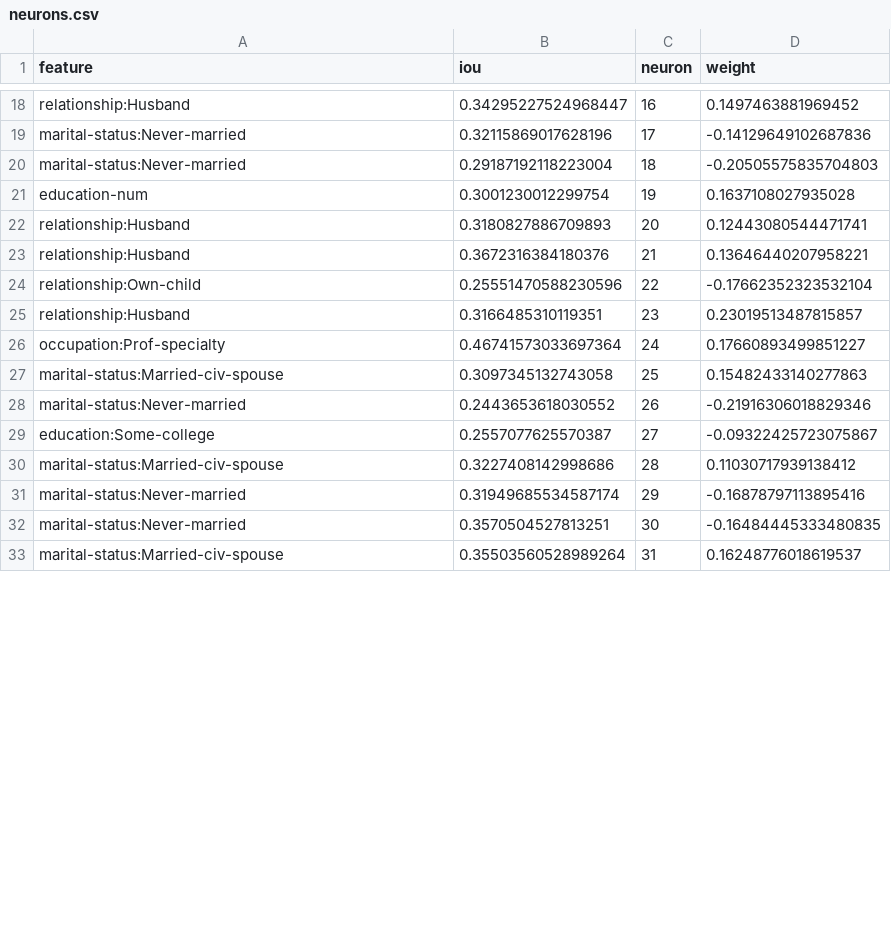
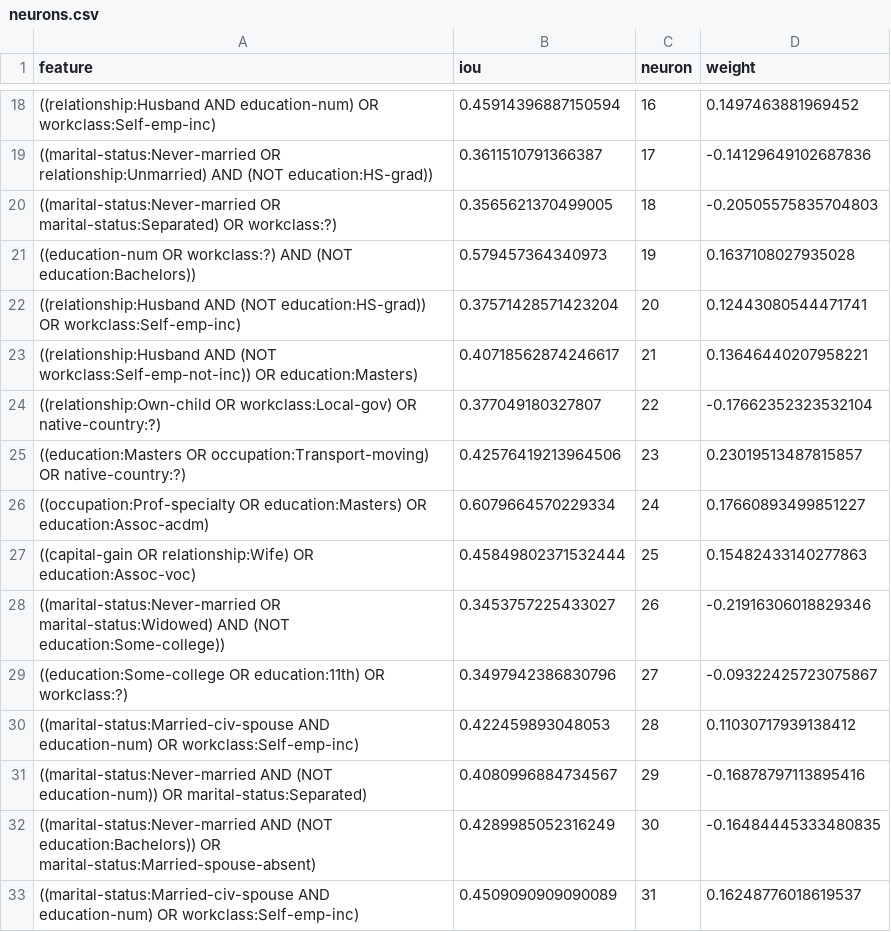
Before and after one commit to jayelm/fairness-exp, a CSV file: analysis/neurons.csv, drawn as a sheet; only a part is shown, gaps mark what is left out; the diff covers the shown part only; the diff names each change by its address in the sheet, - before the commit and + after, or states it on an @@ line.

```diff
--- a/analysis/neurons.csv
+++ b/analysis/neurons.csv
-A18 (feature): relationship:Husband
+A18 (feature): ((relationship:Husband AND education-num) OR workclass:Self-emp-inc)
-B18 (iou): 0.34295227524968447
+B18 (iou): 0.45914396887150594
-A19 (feature): marital-status:Never-married
+A19 (feature): ((marital-status:Never-married OR relationship:Unmarried) AND (NOT education:HS-grad))
-B19 (iou): 0.32115869017628196
+B19 (iou): 0.3611510791366387
-A20 (feature): marital-status:Never-married
+A20 (feature): ((marital-status:Never-married OR marital-status:Separated) OR workclass:?)
-B20 (iou): 0.29187192118223004
+B20 (iou): 0.3565621370499005
-A21 (feature): education-num
+A21 (feature): ((education-num OR workclass:?) AND (NOT education:Bachelors))
-B21 (iou): 0.3001230012299754
+B21 (iou): 0.579457364340973
-A22 (feature): relationship:Husband
+A22 (feature): ((relationship:Husband AND (NOT education:HS-grad)) OR workclass:Self-emp-inc)
-B22 (iou): 0.3180827886709893
+B22 (iou): 0.37571428571423204
-A23 (feature): relationship:Husband
+A23 (feature): ((relationship:Husband AND (NOT workclass:Self-emp-not-inc)) OR education:Masters)
-B23 (iou): 0.3672316384180376
+B23 (iou): 0.40718562874246617
-A24 (feature): relationship:Own-child
+A24 (feature): ((relationship:Own-child OR workclass:Local-gov) OR native-country:?)
-B24 (iou): 0.25551470588230596
+B24 (iou): 0.377049180327807
-A25 (feature): relationship:Husband
+A25 (feature): ((education:Masters OR occupation:Transport-moving) OR native-country:?)
-B25 (iou): 0.3166485310119351
+B25 (iou): 0.42576419213964506
-A26 (feature): occupation:Prof-specialty
+A26 (feature): ((occupation:Prof-specialty OR education:Masters) OR education:Assoc-acdm)
-B26 (iou): 0.46741573033697364
+B26 (iou): 0.6079664570229334
-A27 (feature): marital-status:Married-civ-spouse
+A27 (feature): ((capital-gain OR relationship:Wife) OR education:Assoc-voc)
-B27 (iou): 0.3097345132743058
+B27 (iou): 0.45849802371532444
-A28 (feature): marital-status:Never-married
+A28 (feature): ((marital-status:Never-married OR marital-status:Widowed) AND (NOT education:Some-college))
-B28 (iou): 0.2443653618030552
+B28 (iou): 0.3453757225433027
-A29 (feature): education:Some-college
+A29 (feature): ((education:Some-college OR education:11th) OR workclass:?)
-B29 (iou): 0.2557077625570387
+B29 (iou): 0.3497942386830796
-A30 (feature): marital-status:Married-civ-spouse
+A30 (feature): ((marital-status:Married-civ-spouse AND education-num) OR workclass:Self-emp-inc)
-B30 (iou): 0.3227408142998686
+B30 (iou): 0.422459893048053
-A31 (feature): marital-status:Never-married
+A31 (feature): ((marital-status:Never-married AND (NOT education-num)) OR marital-status:Separated)
-B31 (iou): 0.31949685534587174
+B31 (iou): 0.4080996884734567
-A32 (feature): marital-status:Never-married
+A32 (feature): ((marital-status:Never-married AND (NOT education:Bachelors)) OR marital-status:Married-spouse-absent)
-B32 (iou): 0.3570504527813251
+B32 (iou): 0.4289985052316249
-A33 (feature): marital-status:Married-civ-spouse
+A33 (feature): ((marital-status:Married-civ-spouse AND education-num) OR workclass:Self-emp-inc)
-B33 (iou): 0.35503560528989264
+B33 (iou): 0.4509090909090089
```
Also changed, not shown: 96 edited cells elsewhere in this file.
